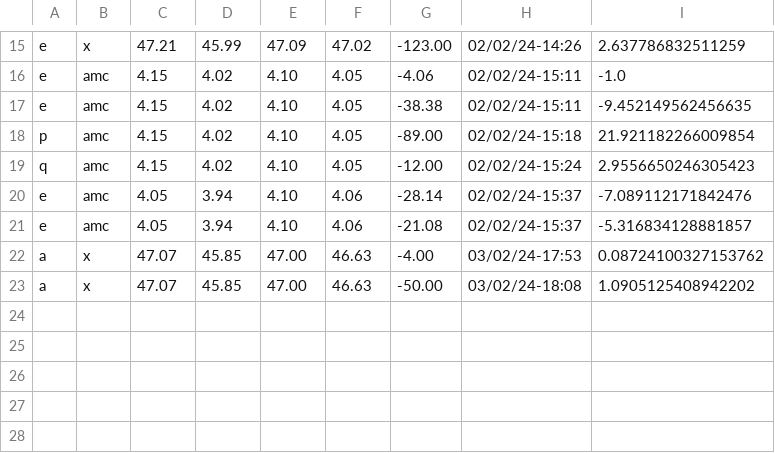
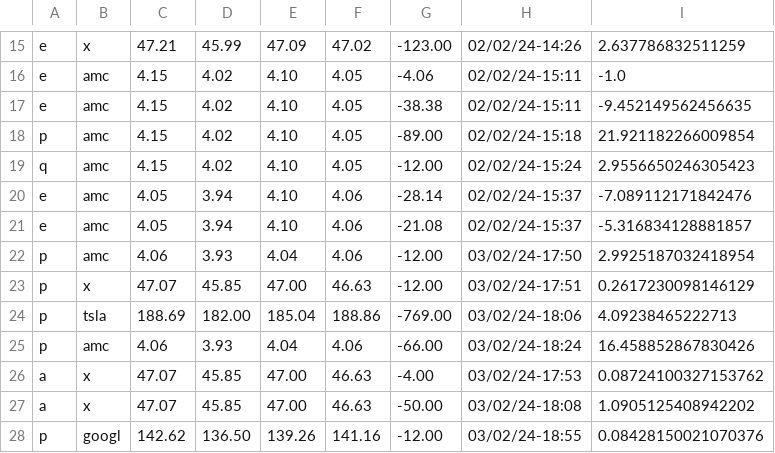
Before and after one commit to MrVannu/MagikMarket, a CSV file: src/main/resources/StocksDB.csv, drawn as a sheet; only a part is shown, gaps mark what is left out.

```diff
--- a/src/main/resources/StocksDB.csv
+++ b/src/main/resources/StocksDB.csv
@@ -21,3 +21,8 @@
 "e","amc","4.05","3.94","4.10","4.06","-21.08","02/02/24-15:37","-5.316834128881857"
+"p","amc","4.06","3.93","4.04","4.06","-12.00","03/02/24-17:50","2.9925187032418954"
+"p","x","47.07","45.85","47.00","46.63","-12.00","03/02/24-17:51","0.2617230098146129"
+"p","tsla","188.69","182.00","185.04","188.86","-769.00","03/02/24-18:06","4.09238465222713"
+"p","amc","4.06","3.93","4.04","4.06","-66.00","03/02/24-18:24","16.458852867830426"
 "a","x","47.07","45.85","47.00","46.63","-4.00","03/02/24-17:53","0.08724100327153762"
 "a","x","47.07","45.85","47.00","46.63","-50.00","03/02/24-18:08","1.0905125408942202"
+"p","googl","142.62","136.50","139.26","141.16","-12.00","03/02/24-18:55","0.08428150021070376"
```
Also changed, not shown: src/main/resources/userDB.csv, 1 other file.
